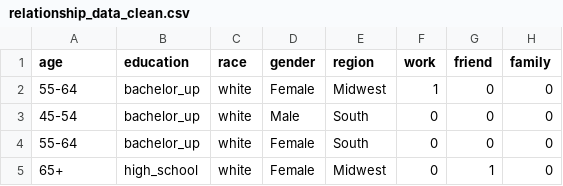
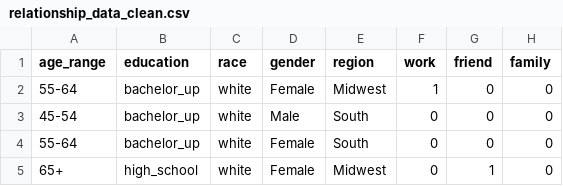
Before and after one commit to 1313davidlee/how-i-met-your-mother, a CSV file: relationship_data_clean.csv, drawn as a sheet; only a part is shown; the diff names each change by its address in the sheet, - before the commit and + after, or states it on an @@ line.

```diff
--- a/relationship_data_clean.csv
+++ b/relationship_data_clean.csv
-A1: age
+A1: age_range
```
Also changed, not shown: 1 other file.
